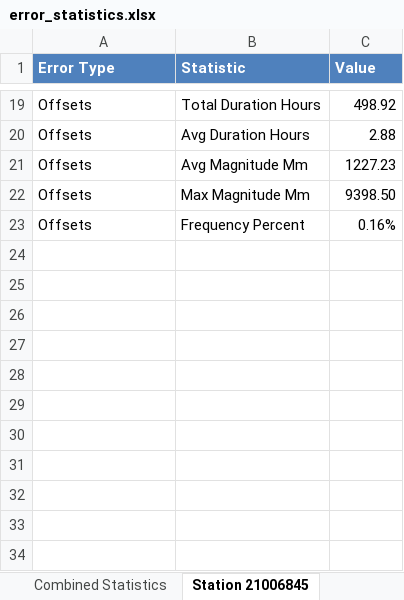
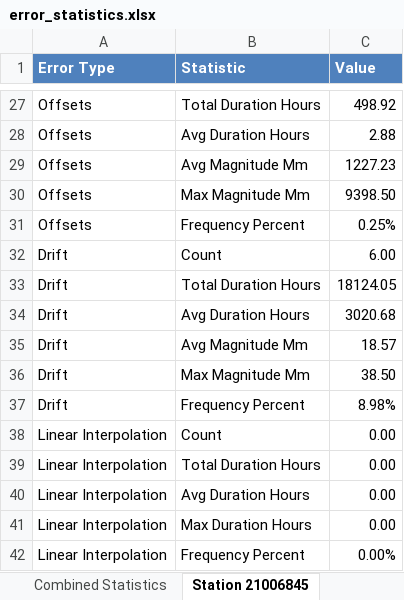
Before and after one commit to emmamoerkpedersen/MasterThesis_HandIn, an Excel workbook: results/error_statistics.xlsx, sheet Station 21006845, drawn as a sheet; only a part is shown, gaps mark what is left out; values as stored, in another font and other column widths than the file's, no borders; addresses are those after the commit; the diff covers the shown part only; the diff names each change by its address in the sheet, - before the commit and + after, or states it on an @@ line.

```diff
--- a/results/error_statistics.xlsx (sheet Station 21006845)
+++ b/results/error_statistics.xlsx (sheet Station 21006845)
-C31 (Value): 0.16%
+C31 (Value): 0.25%
+row 32: Drift | Count | 6.00
+row 33: Drift | Total Duration Hours | 18124.05
+row 34: Drift | Avg Duration Hours | 3020.68
+row 35: Drift | Avg Magnitude Mm | 18.57
+row 36: Drift | Max Magnitude Mm | 38.50
+row 37: Drift | Frequency Percent | 8.98%
+row 38: Linear Interpolation | Count | 0.00
+row 39: Linear Interpolation | Total Duration Hours | 0.00
+row 40: Linear Interpolation | Avg Duration Hours | 0.00
+row 41: Linear Interpolation | Max Duration Hours | 0.00
+row 42: Linear Interpolation | Frequency Percent | 0.00%
```
Also changed, not shown: 8 added rows and 13 edited cells elsewhere in this sheet, sheet Combined Statistics, sheet Station 21006847, sheet Station 21006846, results/error_statistics_21006845.xlsx, 8 other files.
